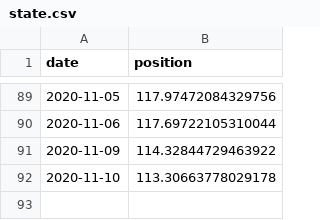
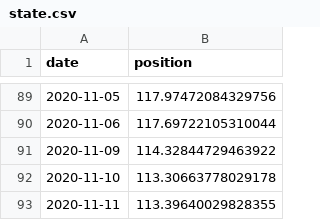
Before and after one commit to cristianpjensen/stock-market-prediction-via-google-trends, a CSV file: data/state.csv, drawn as a sheet; only a part is shown, gaps mark what is left out; the diff names each change by its address in the sheet, - before the commit and + after, or states it on an @@ line.

```diff
--- a/data/state.csv
+++ b/data/state.csv
+row 93: 2020-11-11 | 113.39640029828355
```
